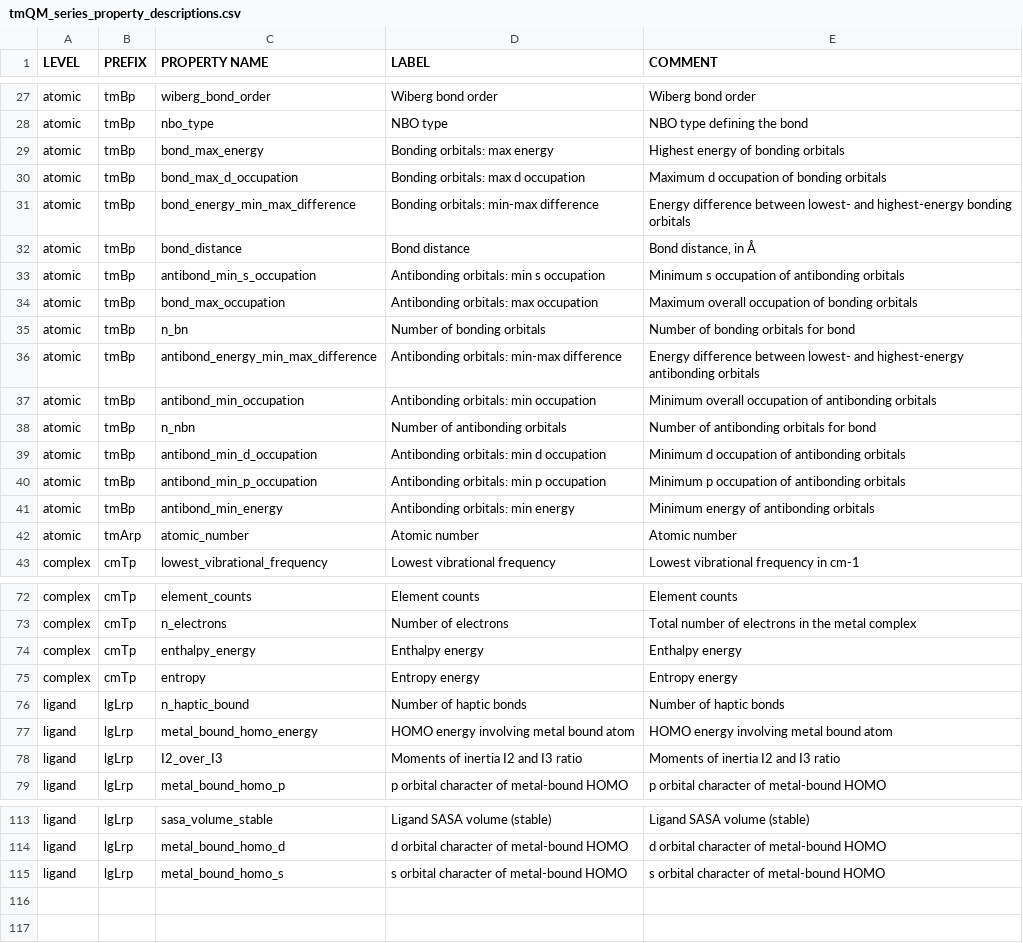
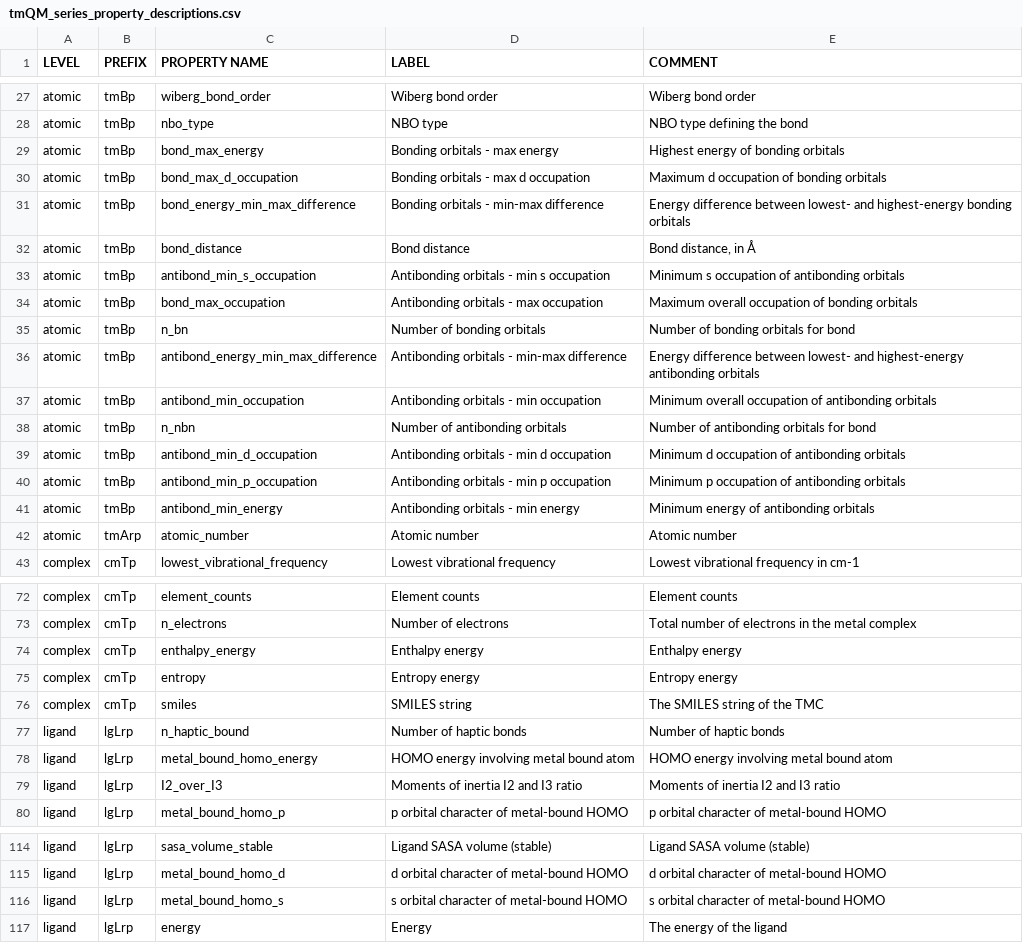
Before and after one commit to luca-cibinel/tmQM-RDF, a CSV file: data/raw/tmQMseries/data/misc/tmQM_series_property_descriptions.csv, drawn as a sheet; only a part is shown, gaps mark what is left out; the diff covers the shown part only.

```diff
--- a/data/raw/tmQMseries/data/misc/tmQM_series_property_descriptions.csv
+++ b/data/raw/tmQMseries/data/misc/tmQM_series_property_descriptions.csv
@@ -28,15 +28,15 @@ atomic,tmBp,wiberg_bond_order,Wiberg bond order,Wiberg bond order
 atomic,tmBp,nbo_type,NBO type,NBO type defining the bond
-atomic,tmBp,bond_max_energy,Bonding orbitals: max energy,Highest energy of bonding orbitals
-atomic,tmBp,bond_max_d_occupation,Bonding orbitals: max d occupation,Maximum d occupation of bonding orbitals
-atomic,tmBp,bond_energy_min_max_difference,Bonding orbitals: min-max difference,Energy difference between lowest- and highest-energy bonding orbitals
+atomic,tmBp,bond_max_energy,Bonding orbitals - max energy,Highest energy of bonding orbitals
+atomic,tmBp,bond_max_d_occupation,Bonding orbitals - max d occupation,Maximum d occupation of bonding orbitals
+atomic,tmBp,bond_energy_min_max_difference,Bonding orbitals - min-max difference,Energy difference between lowest- and highest-energy bonding orbitals
 atomic,tmBp,bond_distance,Bond distance,"Bond distance, in Å"
-atomic,tmBp,antibond_min_s_occupation,Antibonding orbitals: min s occupation,Minimum s occupation of antibonding orbitals
-atomic,tmBp,bond_max_occupation,Antibonding orbitals: max occupation,Maximum overall occupation of bonding orbitals
+atomic,tmBp,antibond_min_s_occupation,Antibonding orbitals - min s occupation,Minimum s occupation of antibonding orbitals
+atomic,tmBp,bond_max_occupation,Antibonding orbitals - max occupation,Maximum overall occupation of bonding orbitals
 atomic,tmBp,n_bn,Number of bonding orbitals,Number of bonding orbitals for bond
-atomic,tmBp,antibond_energy_min_max_difference,Antibonding orbitals: min-max difference,Energy difference between lowest- and highest-energy antibonding orbitals
-atomic,tmBp,antibond_min_occupation,Antibonding orbitals: min occupation,Minimum overall occupation of antibonding orbitals
+atomic,tmBp,antibond_energy_min_max_difference,Antibonding orbitals - min-max difference,Energy difference between lowest- and highest-energy antibonding orbitals
+atomic,tmBp,antibond_min_occupation,Antibonding orbitals - min occupation,Minimum overall occupation of antibonding orbitals
 atomic,tmBp,n_nbn,Number of antibonding orbitals,Number of antibonding orbitals for bond
-atomic,tmBp,antibond_min_d_occupation,Antibonding orbitals: min d occupation,Minimum d occupation of antibonding orbitals
-atomic,tmBp,antibond_min_p_occupation,Antibonding orbitals: min p occupation,Minimum p occupation of antibonding orbitals
-atomic,tmBp,antibond_min_energy,Antibonding orbitals: min energy,Minimum energy of antibonding orbitals
+atomic,tmBp,antibond_min_d_occupation,Antibonding orbitals - min d occupation,Minimum d occupation of antibonding orbitals
+atomic,tmBp,antibond_min_p_occupation,Antibonding orbitals - min p occupation,Minimum p occupation of antibonding orbitals
+atomic,tmBp,antibond_min_energy,Antibonding orbitals - min energy,Minimum energy of antibonding orbitals
 atomic,tmArp,atomic_number,Atomic number,Atomic number
@@ -75,2 +75,3 @@ complex,cmTp,enthalpy_energy,Enthalpy energy,Enthalpy energy
 complex,cmTp,entropy,Entropy energy,Entropy energy
+complex,cmTp,smiles,SMILES string,The SMILES string of the TMC
 ligand,lgLrp,n_haptic_bound,Number of haptic bonds,Number of haptic bonds
@@ -115 +116,2 @@ ligand,lgLrp,metal_bound_homo_d,d orbital character of metal-bound HOMO,d orbita
 ligand,lgLrp,metal_bound_homo_s,s orbital character of metal-bound HOMO,s orbital character of metal-bound HOMO
+ligand,lgLrp,energy,Energy,The energy of the ligand
```
Also changed, not shown: 17 edited cells elsewhere in this file, data/raw/tmQMseries/data/misc/tmQM_series_property_table.csv.
